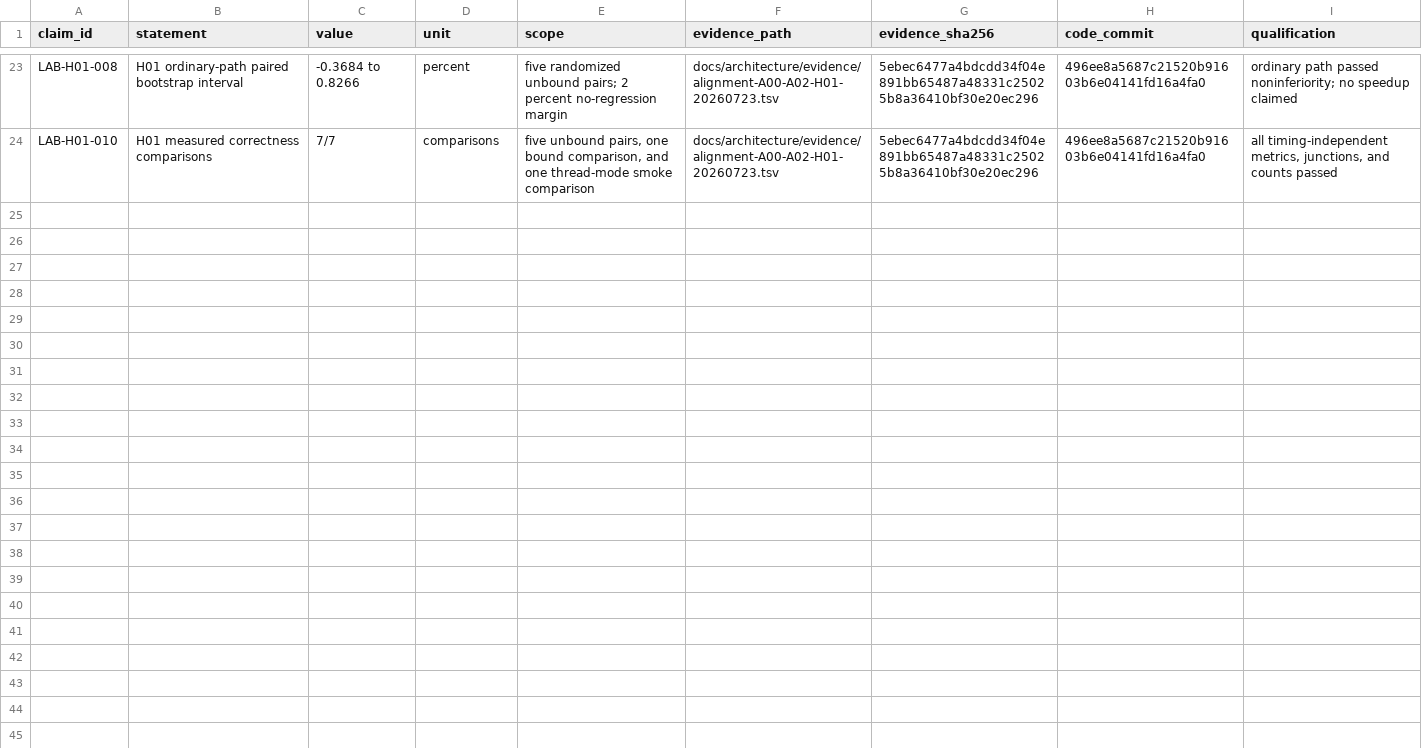
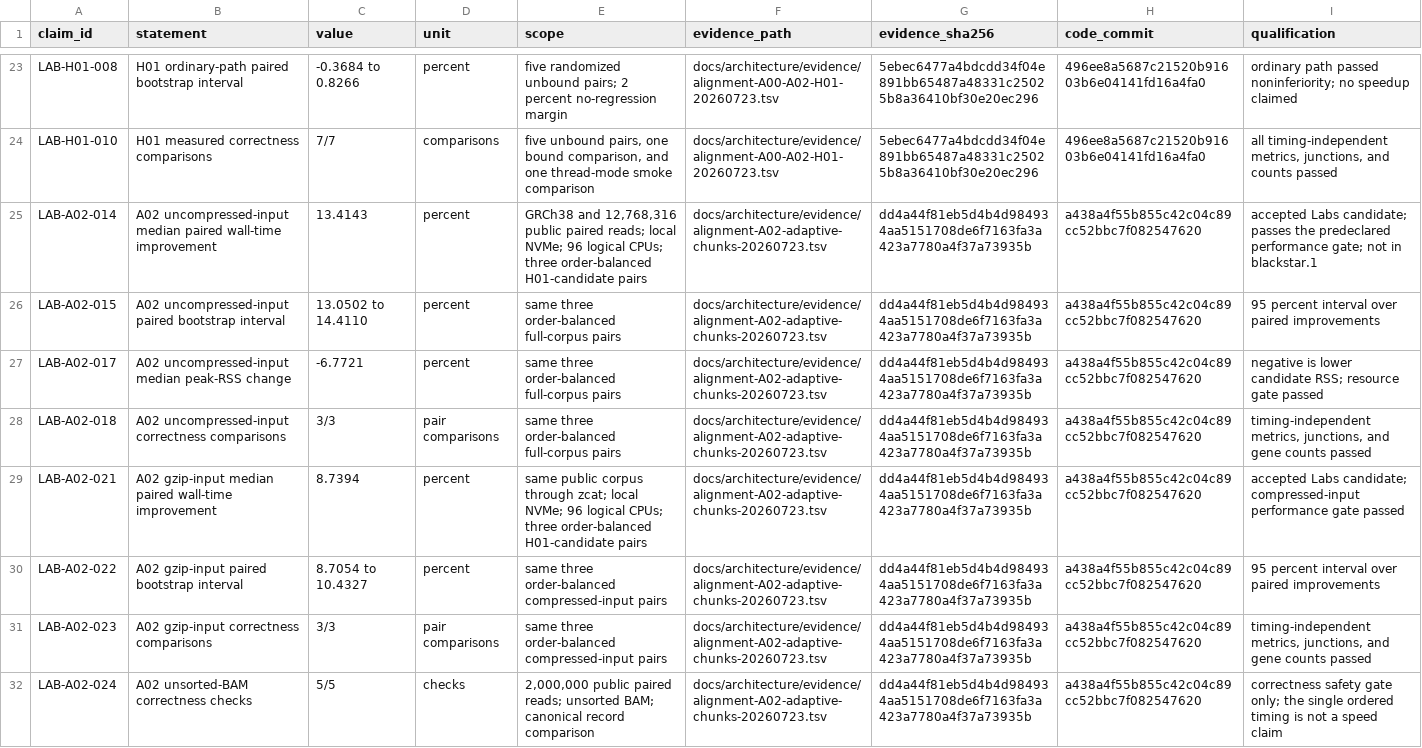
Before and after one commit to justinblethrow-cloud/STAR, a TSV file: docs/architecture/claims.tsv, drawn as a sheet; only a part is shown, gaps mark what is left out.

```diff
--- a/docs/architecture/claims.tsv
+++ b/docs/architecture/claims.tsv
@@ -24 +24,9 @@ LAB-H01-008	H01 ordinary-path paired bootstrap interval	-0.3684 to 0.8266	percen
 LAB-H01-010	H01 measured correctness comparisons	7/7	comparisons	five unbound pairs, one bound comparison, and one thread-mode smoke comparison	docs/architecture/evidence/alignment-A00-A02-H01-20260723.tsv	5ebec6477a4bdcdd34f04e891bb65487a48331c25025b8a36410bf30e20ec296	496ee8a5687c21520b91603b6e04141fd16a4fa0	all timing-independent metrics, junctions, and counts passed
+LAB-A02-014	A02 uncompressed-input median paired wall-time improvement	13.4143	percent	GRCh38 and 12,768,316 public paired reads; local NVMe; 96 logical CPUs; three order-balanced H01-candidate pairs	docs/architecture/evidence/alignment-A02-adaptive-chunks-20260723.tsv	dd4a44f81eb5d4b4d984934aa5151708de6f7163fa3a423a7780a4f37a73935b	a438a4f55b855c42c04c89cc52bbc7f082547620	accepted Labs candidate; passes the predeclared performance gate; not in blackstar.1
+LAB-A02-015	A02 uncompressed-input paired bootstrap interval	13.0502 to 14.4110	percent	same three order-balanced full-corpus pairs	docs/architecture/evidence/alignment-A02-adaptive-chunks-20260723.tsv	dd4a44f81eb5d4b4d984934aa5151708de6f7163fa3a423a7780a4f37a73935b	a438a4f55b855c42c04c89cc52bbc7f082547620	95 percent interval over paired improvements
+LAB-A02-017	A02 uncompressed-input median peak-RSS change	-6.7721	percent	same three order-balanced full-corpus pairs	docs/architecture/evidence/alignment-A02-adaptive-chunks-20260723.tsv	dd4a44f81eb5d4b4d984934aa5151708de6f7163fa3a423a7780a4f37a73935b	a438a4f55b855c42c04c89cc52bbc7f082547620	negative is lower candidate RSS; resource gate passed
+LAB-A02-018	A02 uncompressed-input correctness comparisons	3/3	pair comparisons	same three order-balanced full-corpus pairs	docs/architecture/evidence/alignment-A02-adaptive-chunks-20260723.tsv	dd4a44f81eb5d4b4d984934aa5151708de6f7163fa3a423a7780a4f37a73935b	a438a4f55b855c42c04c89cc52bbc7f082547620	timing-independent metrics, junctions, and gene counts passed
+LAB-A02-021	A02 gzip-input median paired wall-time improvement	8.7394	percent	same public corpus through zcat; local NVMe; 96 logical CPUs; three order-balanced H01-candidate pairs	docs/architecture/evidence/alignment-A02-adaptive-chunks-20260723.tsv	dd4a44f81eb5d4b4d984934aa5151708de6f7163fa3a423a7780a4f37a73935b	a438a4f55b855c42c04c89cc52bbc7f082547620	accepted Labs candidate; compressed-input performance gate passed
+LAB-A02-022	A02 gzip-input paired bootstrap interval	8.7054 to 10.4327	percent	same three order-balanced compressed-input pairs	docs/architecture/evidence/alignment-A02-adaptive-chunks-20260723.tsv	dd4a44f81eb5d4b4d984934aa5151708de6f7163fa3a423a7780a4f37a73935b	a438a4f55b855c42c04c89cc52bbc7f082547620	95 percent interval over paired improvements
+LAB-A02-023	A02 gzip-input correctness comparisons	3/3	pair comparisons	same three order-balanced compressed-input pairs	docs/architecture/evidence/alignment-A02-adaptive-chunks-20260723.tsv	dd4a44f81eb5d4b4d984934aa5151708de6f7163fa3a423a7780a4f37a73935b	a438a4f55b855c42c04c89cc52bbc7f082547620	timing-independent metrics, junctions, and gene counts passed
+LAB-A02-024	A02 unsorted-BAM correctness checks	5/5	checks	2,000,000 public paired reads; unsorted BAM; canonical record comparison	docs/architecture/evidence/alignment-A02-adaptive-chunks-20260723.tsv	dd4a44f81eb5d4b4d984934aa5151708de6f7163fa3a423a7780a4f37a73935b	a438a4f55b855c42c04c89cc52bbc7f082547620	correctness safety gate only; the single ordered timing is not a speed claim
```
Also changed, not shown: 20 other files.
